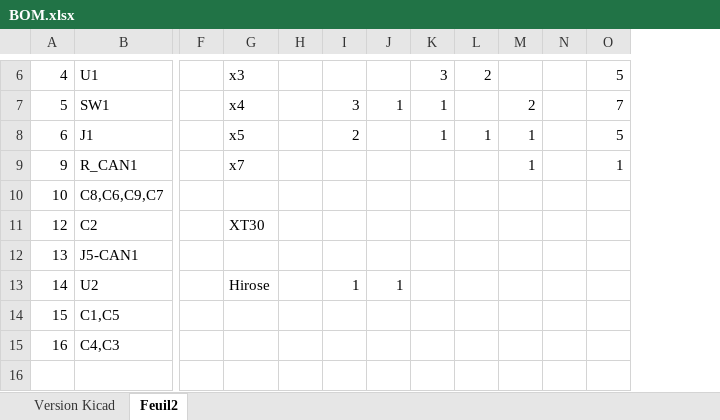
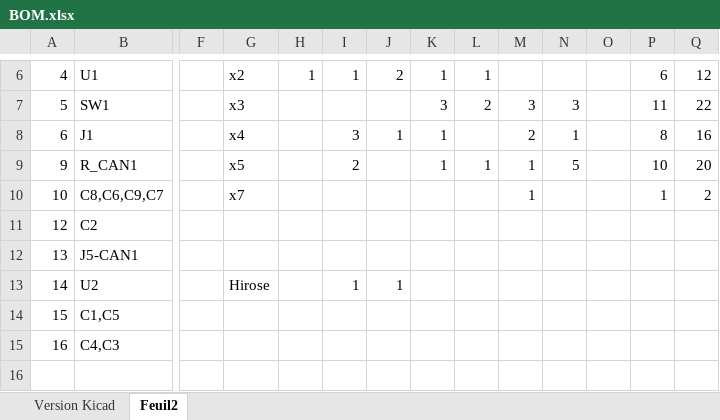
Before and after one commit to RobotechNancy/2021-2022, an Excel workbook: Pôle mécatronique/Electronique/Documents informatif/BOM/BOM.xlsx, sheet Feuil2, drawn as a sheet; only a part is shown, gaps mark what is left out; values as stored, in another font and other column widths than the file's, no borders; table styles not drawn; the diff covers the shown part only; the diff names each change by its address in the sheet, - before the commit and + after, or states it on an @@ line.

```diff
--- a/Pôle mécatronique/Electronique/Documents informatif/BOM/BOM.xlsx (sheet Feuil2)
+++ b/Pôle mécatronique/Electronique/Documents informatif/BOM/BOM.xlsx (sheet Feuil2)
+column P, rows 6-10: 6 | 11 | 8 | 10 | 1
+column Q, rows 6-10: 12 | 22 | 16 | 20 | 2
-G6: x3
+G6: x2
-H6: (empty)
+H6: 1
-I6: (empty)
+I6: 1
-J6: (empty)
+J6: 2
-K6: 3
+K6: 1
-L6: 2
+L6: 1
-O6: 5
+O6: (empty)
-G7: x4
+G7: x3
-I7: 3
+I7: (empty)
-J7: 1
+J7: (empty)
-K7: 1
+K7: 3
-L7: (empty)
+L7: 2
-M7: 2
+M7: 3
-N7: (empty)
+N7: 3
-O7: 7
+O7: (empty)
-G8: x5
+G8: x4
-I8: 2
+I8: 3
-J8: (empty)
+J8: 1
-L8: 1
+L8: (empty)
-M8: 1
+M8: 2
-N8: (empty)
+N8: 1
-O8: 5
+O8: (empty)
-G9: x7
+G9: x5
-I9: (empty)
+I9: 2
-K9: (empty)
+K9: 1
-L9: (empty)
+L9: 1
-N9: (empty)
+N9: 5
-O9: 1
+O9: (empty)
-G10: (empty)
+G10: x7
-M10: (empty)
+M10: 1
-G11: XT30
+G11: (empty)
```
Also changed, not shown: 61 edited cells elsewhere in this sheet, 28 other files.
